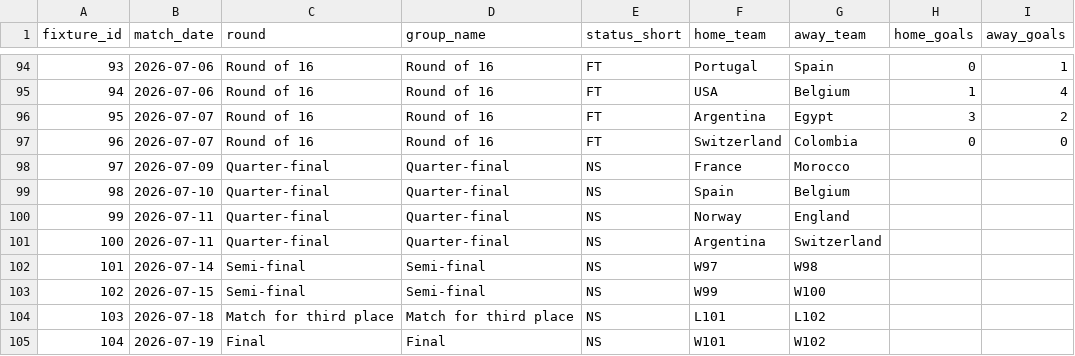
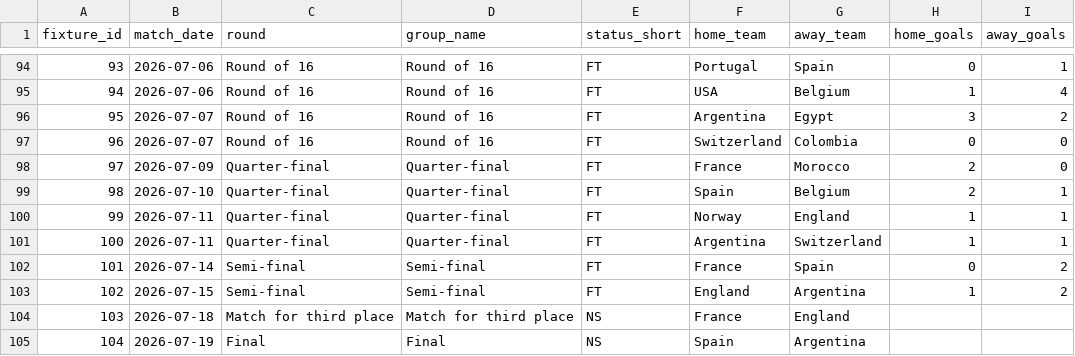
Before and after one commit to vishnusdb/worldcup-broadcaster-pipeline, a CSV file: data/raw/matches.csv, drawn as a sheet; only a part is shown, gaps mark what is left out.

Commit message:
Data refresh: 102 completed matches, 5 upsets identified - July 17 2026

```diff
--- a/data/raw/matches.csv
+++ b/data/raw/matches.csv
@@ -97,9 +97,9 @@ fixture_id,match_date,round,group_name,status_short,home_team,away_team,home_goa
 96,2026-07-07,Round of 16,Round of 16,FT,Switzerland,Colombia,0,0
-97,2026-07-09,Quarter-final,Quarter-final,NS,France,Morocco,,
-98,2026-07-10,Quarter-final,Quarter-final,NS,Spain,Belgium,,
-99,2026-07-11,Quarter-final,Quarter-final,NS,Norway,England,,
-100,2026-07-11,Quarter-final,Quarter-final,NS,Argentina,Switzerland,,
-101,2026-07-14,Semi-final,Semi-final,NS,W97,W98,,
-102,2026-07-15,Semi-final,Semi-final,NS,W99,W100,,
-103,2026-07-18,Match for third place,Match for third place,NS,L101,L102,,
-104,2026-07-19,Final,Final,NS,W101,W102,,
+97,2026-07-09,Quarter-final,Quarter-final,FT,France,Morocco,2,0
+98,2026-07-10,Quarter-final,Quarter-final,FT,Spain,Belgium,2,1
+99,2026-07-11,Quarter-final,Quarter-final,FT,Norway,England,1,1
+100,2026-07-11,Quarter-final,Quarter-final,FT,Argentina,Switzerland,1,1
+101,2026-07-14,Semi-final,Semi-final,FT,France,Spain,0,2
+102,2026-07-15,Semi-final,Semi-final,FT,England,Argentina,1,2
+103,2026-07-18,Match for third place,Match for third place,NS,France,England,,
+104,2026-07-19,Final,Final,NS,Spain,Argentina,,
```
Also changed, not shown: data/processed/final_standings.csv, data/processed/high_engagement_matches.csv.
